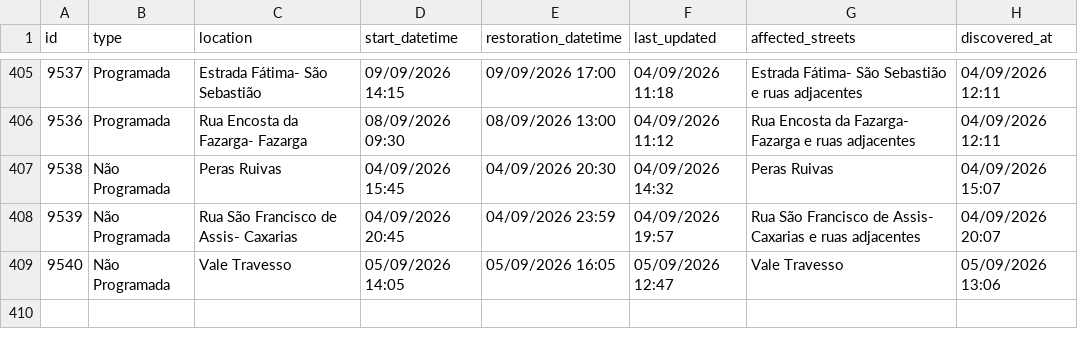
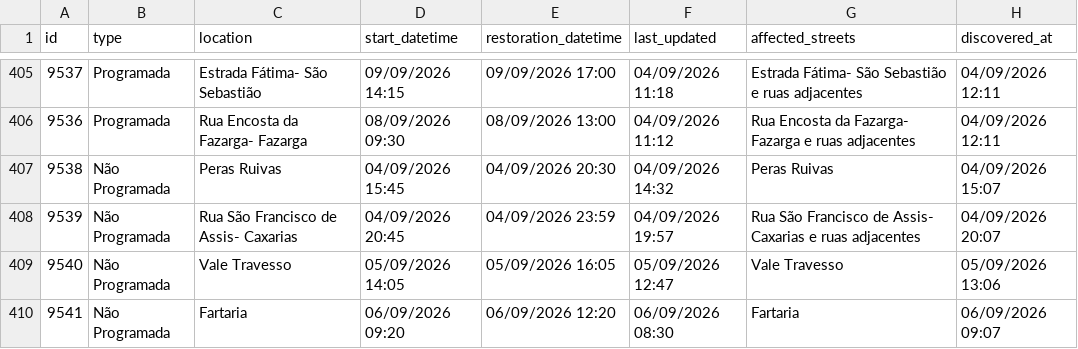
Before and after one commit to gadelhas/ourem.xyz, a CSV file: bewater/interruptions_history.csv, drawn as a sheet; only a part is shown, gaps mark what is left out; the diff names each change by its address in the sheet, - before the commit and + after, or states it on an @@ line.

```diff
--- a/bewater/interruptions_history.csv
+++ b/bewater/interruptions_history.csv
+row 410: 9541 | Não Programada | Fartaria | 06/09/2026 09:20 | 06/09/2026 12:20 | 06/09/2026 08:30 | Fartaria | 06/09/2026 09:07
```
Also changed, not shown: 1 other file.
